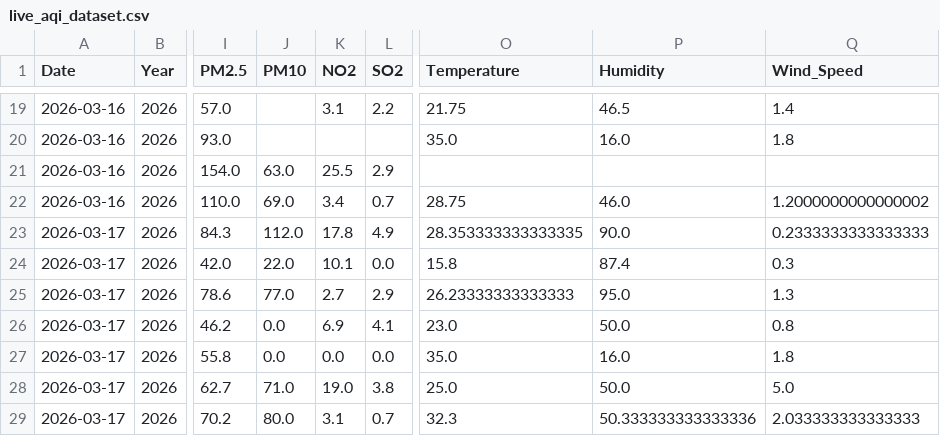
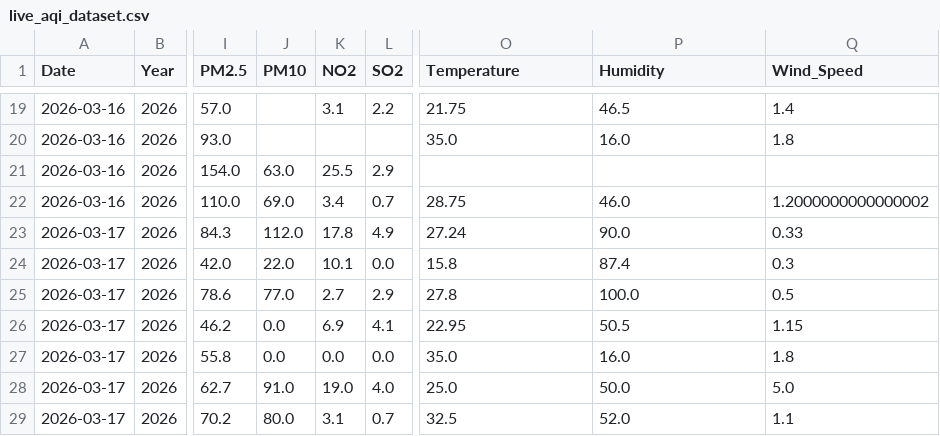
Before and after one commit to Rohan0639/aqi-prediction-ml, a CSV file: data/live_aqi_dataset.csv, drawn as a sheet; only a part is shown, gaps mark what is left out; the diff names each change by its address in the sheet, - before the commit and + after, or states it on an @@ line.

```diff
--- a/data/live_aqi_dataset.csv
+++ b/data/live_aqi_dataset.csv
-O23 (Temperature): 28.353333333333335
+O23 (Temperature): 27.24
-Q23 (Wind_Speed): 0.2333333333333333
+Q23 (Wind_Speed): 0.33
-O25 (Temperature): 26.23333333333333
+O25 (Temperature): 27.8
-P25 (Humidity): 95.0
+P25 (Humidity): 100.0
-Q25 (Wind_Speed): 1.3
+Q25 (Wind_Speed): 0.5
-O26 (Temperature): 23.0
+O26 (Temperature): 22.95
-P26 (Humidity): 50.0
+P26 (Humidity): 50.5
-Q26 (Wind_Speed): 0.8
+Q26 (Wind_Speed): 1.15
-J28 (PM10): 71.0
+J28 (PM10): 91.0
-L28 (SO2): 3.8
+L28 (SO2): 4.0
-O29 (Temperature): 32.3
+O29 (Temperature): 32.5
-P29 (Humidity): 50.333333333333336
+P29 (Humidity): 52.0
-Q29 (Wind_Speed): 2.033333333333333
+Q29 (Wind_Speed): 1.1
```
